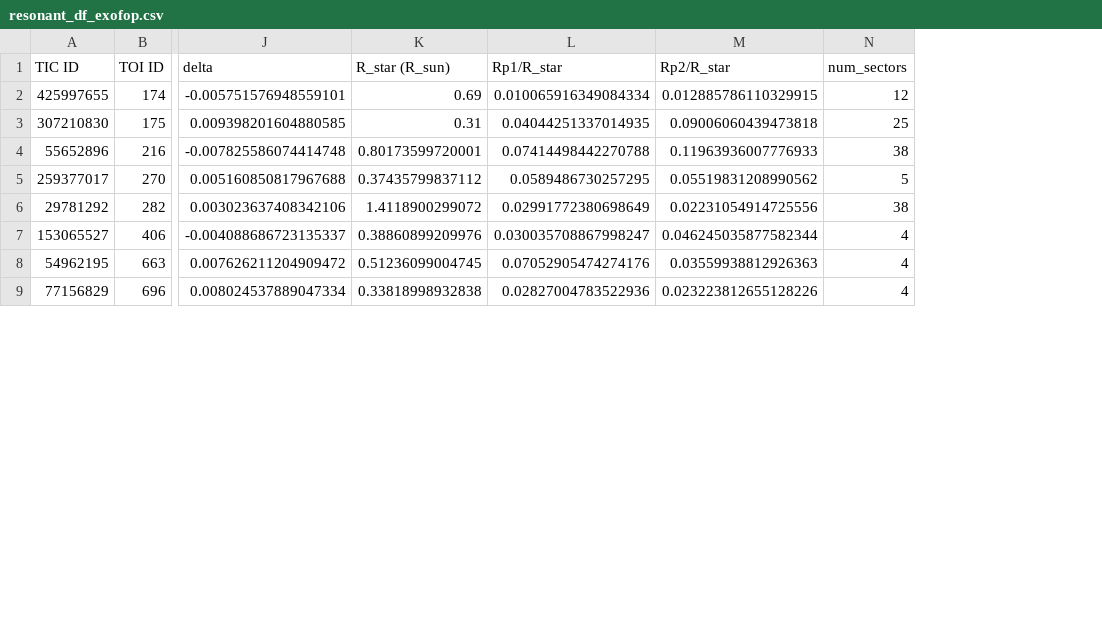
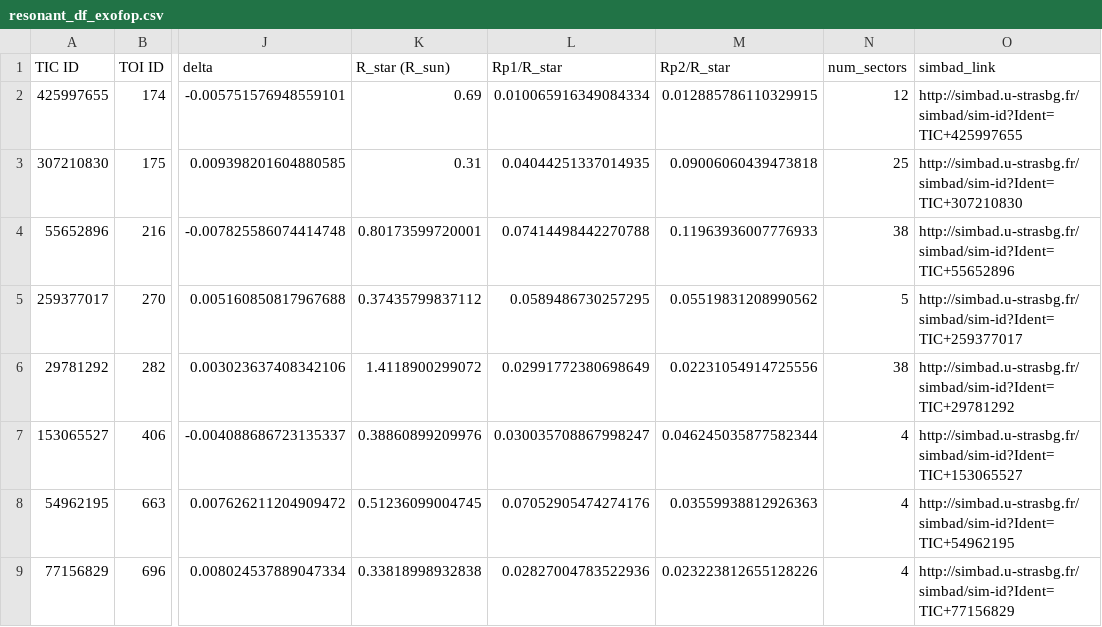
Before and after one commit to pentrican10/tess-resonant-systems, a CSV file: resonant_df_exofop.csv, drawn as a sheet; only a part is shown, gaps mark what is left out; the diff names each change by its address in the sheet, - before the commit and + after, or states it on an @@ line.

Commit message:
update table, system files

```diff
--- a/resonant_df_exofop.csv
+++ b/resonant_df_exofop.csv
+column O (simbad_link), rows 2-9: http://simbad.u-strasbg.fr/simbad/sim-id?Ident=TIC+425997655 | http://simbad.u-strasbg.fr/simbad/sim-id?Ident=TIC+307210830 | http://simbad.u-strasbg.fr/simbad/sim-id?Ident=TIC+55652896 | http://simbad.u-strasbg.fr/simbad/sim-id?Ident=TIC+259377017 | http://simbad.u-strasbg.fr/simbad/sim-id?Ident=TIC+29781292 | http://simbad.u-strasbg.fr/simbad/sim-id?Ident=TIC+153065527 | http://simbad.u-strasbg.fr/simbad/sim-id?Ident=TIC+54962195 | http://simbad.u-strasbg.fr/simbad/sim-id?Ident=TIC+77156829
```
Also changed, not shown: 11 other files.
